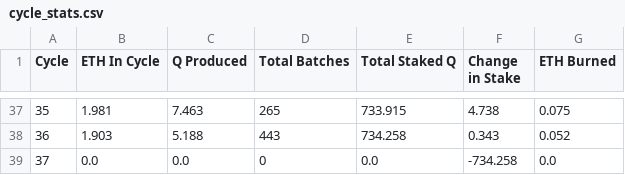
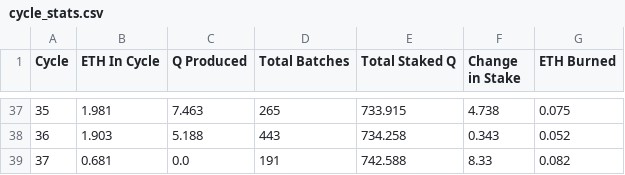
Before and after one commit to TreeCityWes/QTool, a CSV file: cycle_stats.csv, drawn as a sheet; only a part is shown, gaps mark what is left out.

Commit message:
Data updated on Wed Jul  3 14:10:52 UTC 2024

```diff
--- a/cycle_stats.csv
+++ b/cycle_stats.csv
@@ -38,2 +38,2 @@ Cycle,ETH In Cycle,Q Produced,Total Batches,Total Staked Q,Change in Stake,ETH B
 36,1.903,5.188,443,734.258,0.343,0.052
-37,0.0,0.0,0,0.0,-734.258,0.0
+37,0.681,0.0,191,742.588,8.33,0.082
```
Also changed, not shown: 2 other files.
